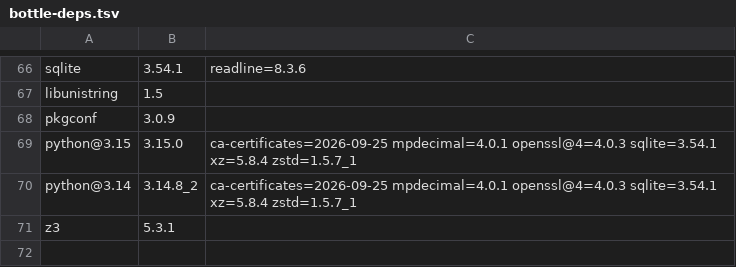
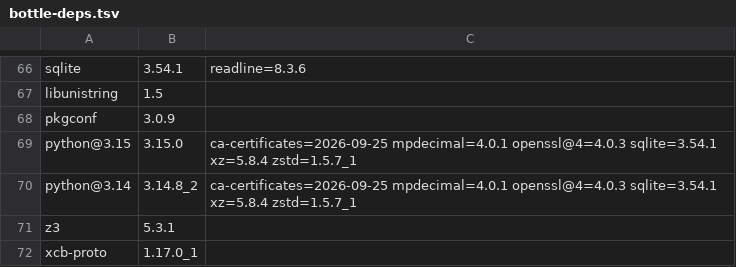
Before and after one commit to quyleanh/homebrew-tap, a TSV file: .github/bottle-deps.tsv, drawn as a sheet; only a part is shown, gaps mark what is left out; the diff names each change by its address in the sheet, - before the commit and + after, or states it on an @@ line.

```diff
--- a/.github/bottle-deps.tsv
+++ b/.github/bottle-deps.tsv
+row 72: xcb-proto | 1.17.0_1
```
Also changed, not shown: .github/build-times.tsv, 1 other file.
